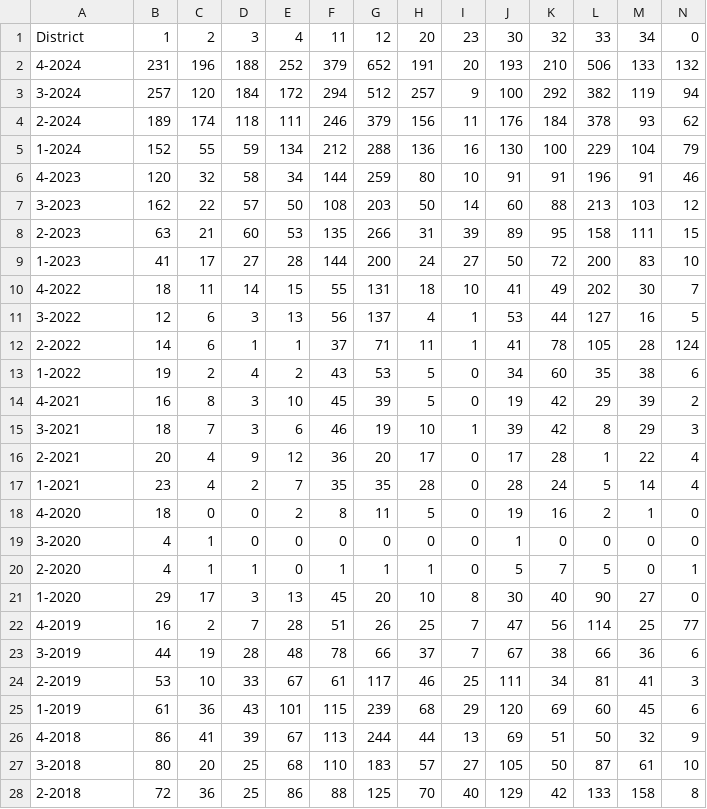
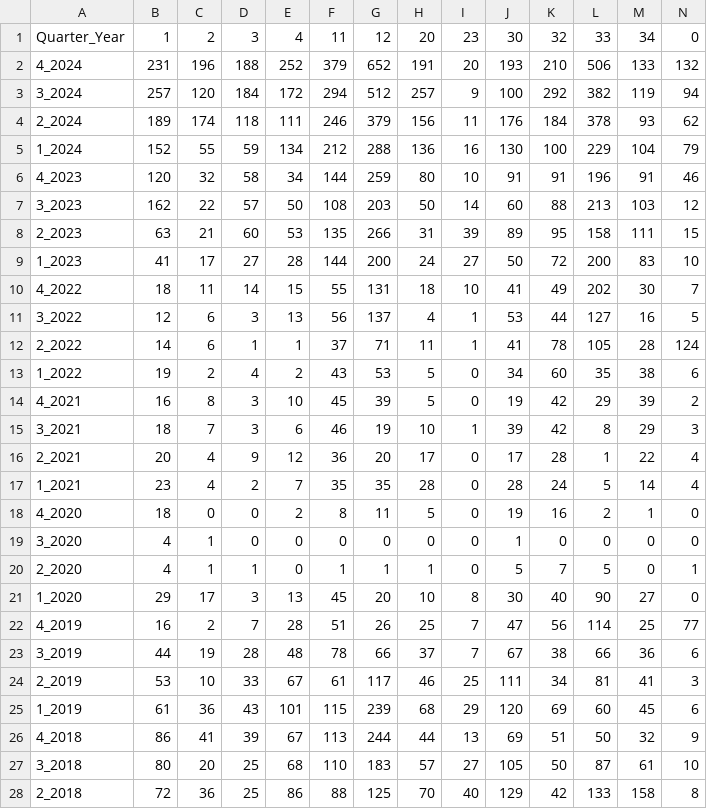
Before and after one commit to Hafiz6092/Fare-Evaders, a CSV file: backend/Subway_Fare_Evasion_Arrests.csv, drawn as a sheet; only a part is shown; the diff covers the shown part only.

```diff
--- a/backend/Subway_Fare_Evasion_Arrests.csv
+++ b/backend/Subway_Fare_Evasion_Arrests.csv
@@ -1,28 +1,28 @@
-District,1,2,3,4,11,12,20,23,30,32,33,34,0
-4-2024,231,196,188,252,379,652,191,20,193,210,506,133,132
-3-2024,257,120,184,172,294,512,257,9,100,292,382,119,94
-2-2024,189,174,118,111,246,379,156,11,176,184,378,93,62
-1-2024,152,55,59,134,212,288,136,16,130,100,229,104,79
-4-2023,120,32,58,34,144,259,80,10,91,91,196,91,46
-3-2023,162,22,57,50,108,203,50,14,60,88,213,103,12
-2-2023,63,21,60,53,135,266,31,39,89,95,158,111,15
-1-2023,41,17,27,28,144,200,24,27,50,72,200,83,10
-4-2022,18,11,14,15,55,131,18,10,41,49,202,30,7
-3-2022,12,6,3,13,56,137,4,1,53,44,127,16,5
-2-2022,14,6,1,1,37,71,11,1,41,78,105,28,124
-1-2022,19,2,4,2,43,53,5,0,34,60,35,38,6
-4-2021,16,8,3,10,45,39,5,0,19,42,29,39,2
-3-2021,18,7,3,6,46,19,10,1,39,42,8,29,3
-2-2021,20,4,9,12,36,20,17,0,17,28,1,22,4
-1-2021,23,4,2,7,35,35,28,0,28,24,5,14,4
-4-2020,18,0,0,2,8,11,5,0,19,16,2,1,0
-3-2020,4,1,0,0,0,0,0,0,1,0,0,0,0
-2-2020,4,1,1,0,1,1,1,0,5,7,5,0,1
-1-2020,29,17,3,13,45,20,10,8,30,40,90,27,0
-4-2019,16,2,7,28,51,26,25,7,47,56,114,25,77
-3-2019,44,19,28,48,78,66,37,7,67,38,66,36,6
-2-2019,53,10,33,67,61,117,46,25,111,34,81,41,3
-1-2019,61,36,43,101,115,239,68,29,120,69,60,45,6
-4-2018,86,41,39,67,113,244,44,13,69,51,50,32,9
-3-2018,80,20,25,68,110,183,57,27,105,50,87,61,10
-2-2018,72,36,25,86,88,125,70,40,129,42,133,158,8
+Quarter_Year,1,2,3,4,11,12,20,23,30,32,33,34,0
+4_2024,231,196,188,252,379,652,191,20,193,210,506,133,132
+3_2024,257,120,184,172,294,512,257,9,100,292,382,119,94
+2_2024,189,174,118,111,246,379,156,11,176,184,378,93,62
+1_2024,152,55,59,134,212,288,136,16,130,100,229,104,79
+4_2023,120,32,58,34,144,259,80,10,91,91,196,91,46
+3_2023,162,22,57,50,108,203,50,14,60,88,213,103,12
+2_2023,63,21,60,53,135,266,31,39,89,95,158,111,15
+1_2023,41,17,27,28,144,200,24,27,50,72,200,83,10
+4_2022,18,11,14,15,55,131,18,10,41,49,202,30,7
+3_2022,12,6,3,13,56,137,4,1,53,44,127,16,5
+2_2022,14,6,1,1,37,71,11,1,41,78,105,28,124
+1_2022,19,2,4,2,43,53,5,0,34,60,35,38,6
+4_2021,16,8,3,10,45,39,5,0,19,42,29,39,2
+3_2021,18,7,3,6,46,19,10,1,39,42,8,29,3
+2_2021,20,4,9,12,36,20,17,0,17,28,1,22,4
+1_2021,23,4,2,7,35,35,28,0,28,24,5,14,4
+4_2020,18,0,0,2,8,11,5,0,19,16,2,1,0
+3_2020,4,1,0,0,0,0,0,0,1,0,0,0,0
+2_2020,4,1,1,0,1,1,1,0,5,7,5,0,1
+1_2020,29,17,3,13,45,20,10,8,30,40,90,27,0
+4_2019,16,2,7,28,51,26,25,7,47,56,114,25,77
+3_2019,44,19,28,48,78,66,37,7,67,38,66,36,6
+2_2019,53,10,33,67,61,117,46,25,111,34,81,41,3
+1_2019,61,36,43,101,115,239,68,29,120,69,60,45,6
+4_2018,86,41,39,67,113,244,44,13,69,51,50,32,9
+3_2018,80,20,25,68,110,183,57,27,105,50,87,61,10
+2_2018,72,36,25,86,88,125,70,40,129,42,133,158,8
```
Also changed, not shown: 2 edited cells elsewhere in this file, 3 other files.
